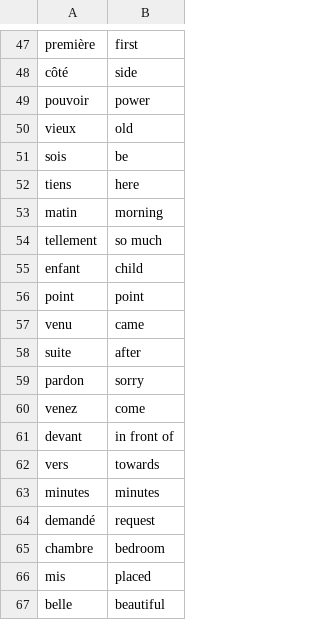
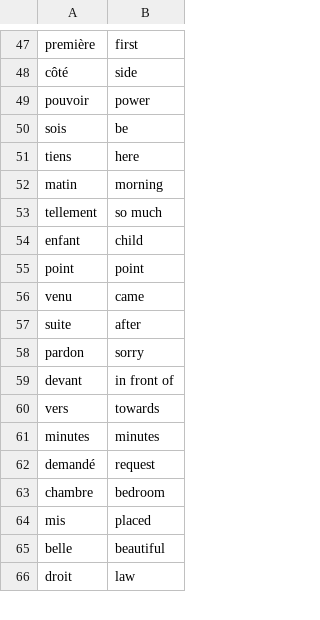
Before and after one commit to gabyugarte/100-days-challenge-Python-Bootcamp, a CSV file: day31/flash-card-app-project/data/words_to_learn.csv, drawn as a sheet; only a part is shown, gaps mark what is left out; the shorter side is filled out with more unchanged rows.

```diff
--- a/day31/flash-card-app-project/data/words_to_learn.csv
+++ b/day31/flash-card-app-project/data/words_to_learn.csv
@@ -49,3 +49,2 @@ côté,side
 pouvoir,power
-vieux,old
 sois,be
@@ -59,3 +58,2 @@ suite,after
 pardon,sorry
-venez,come
 devant,in front of
```
Also changed, not shown: 7 other files.
